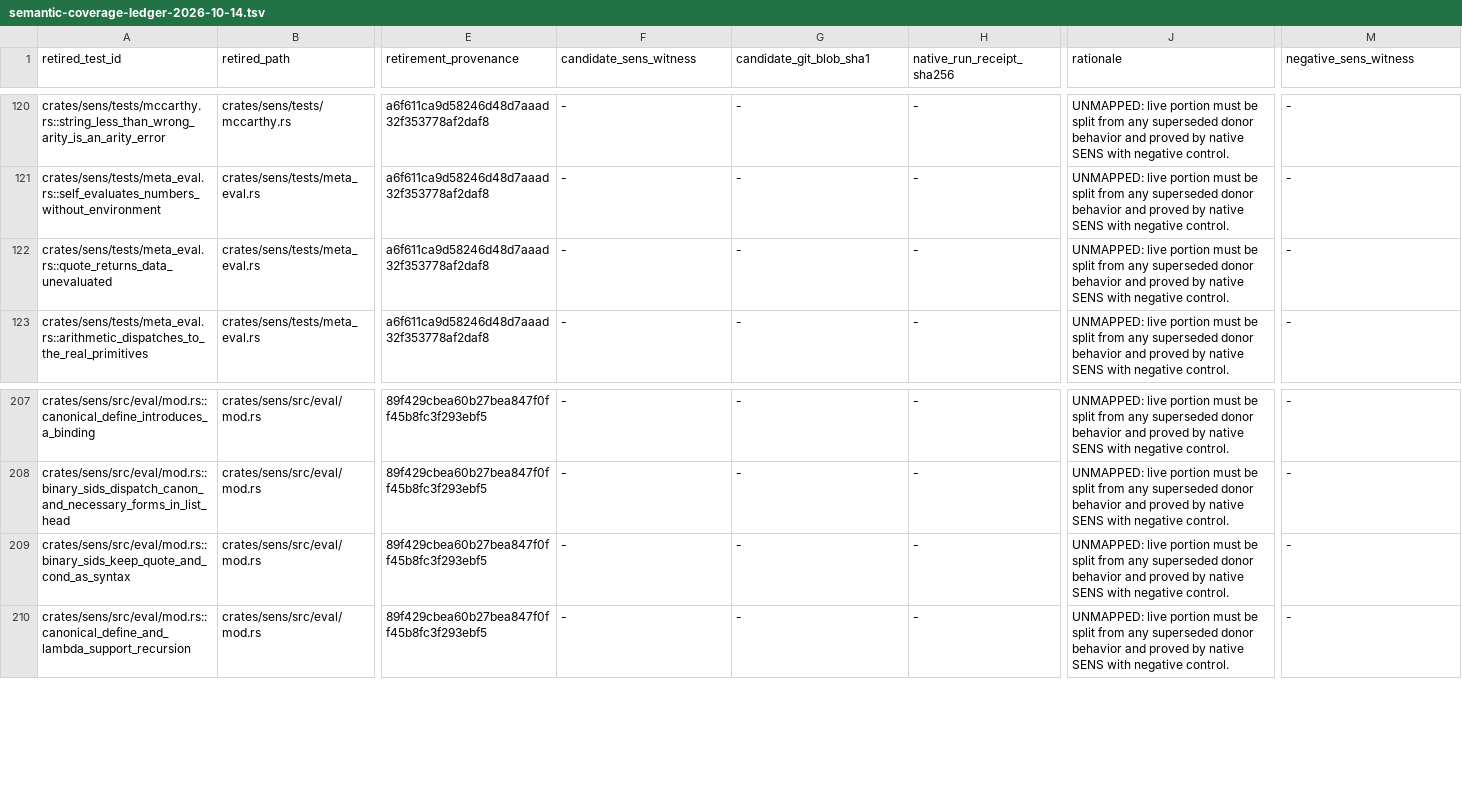
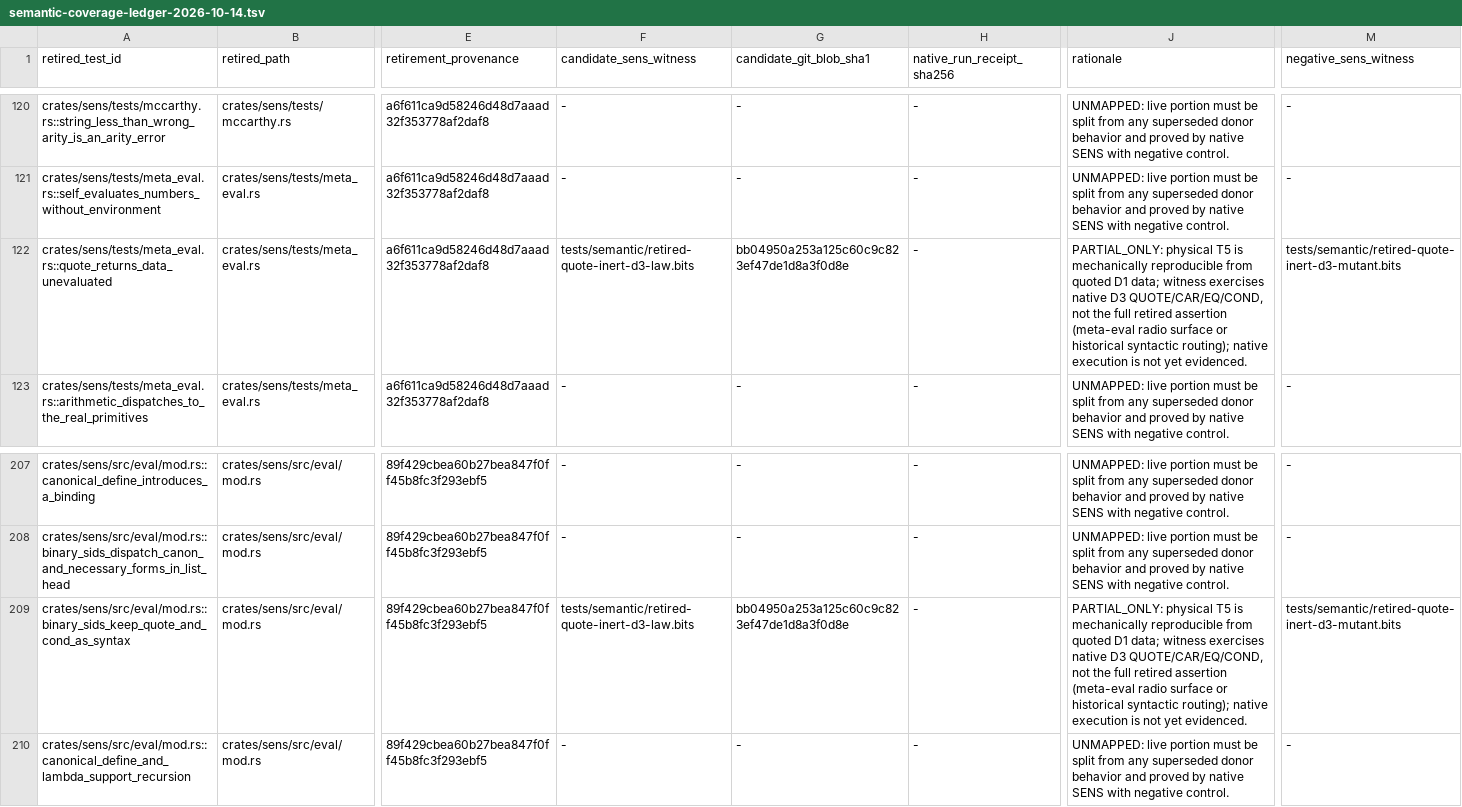
Before and after one commit to juv4uk/sens, a TSV file: docs/archaeology/semantic-coverage-ledger-2026-10-14.tsv, drawn as a sheet; only a part is shown, gaps mark what is left out; the diff names each change by its address in the sheet, - before the commit and + after, or states it on an @@ line.

Commit message:
docs(coverage): link partial exact D3 QUOTE witness without claiming retired meta-eval parity

```diff
--- a/docs/archaeology/semantic-coverage-ledger-2026-10-14.tsv
+++ b/docs/archaeology/semantic-coverage-ledger-2026-10-14.tsv
-F122 (candidate_sens_witness): -
+F122 (candidate_sens_witness): tests/semantic/retired-quote-inert-d3-law.bits
-G122 (candidate_git_blob_sha1): -
+G122 (candidate_git_blob_sha1): bb04950a253a125c60c9c823ef47de1d8a3f0d8e
-J122 (rationale): UNMAPPED: live portion must be split from any superseded donor behavior and proved by native SENS with negative control.
+J122 (rationale): PARTIAL_ONLY: physical T5 is mechanically reproducible from quoted D1 data; witness exercises native D3 QUOTE/CAR/EQ/COND, not the full retired assertion (meta-eval radio surface or historical syntactic routing); native execution is not yet evidenced.
-M122 (negative_sens_witness): -
+M122 (negative_sens_witness): tests/semantic/retired-quote-inert-d3-mutant.bits
-F209 (candidate_sens_witness): -
+F209 (candidate_sens_witness): tests/semantic/retired-quote-inert-d3-law.bits
-G209 (candidate_git_blob_sha1): -
+G209 (candidate_git_blob_sha1): bb04950a253a125c60c9c823ef47de1d8a3f0d8e
-J209 (rationale): UNMAPPED: live portion must be split from any superseded donor behavior and proved by native SENS with negative control.
+J209 (rationale): PARTIAL_ONLY: physical T5 is mechanically reproducible from quoted D1 data; witness exercises native D3 QUOTE/CAR/EQ/COND, not the full retired assertion (meta-eval radio surface or historical syntactic routing); native execution is not yet evidenced.
-M209 (negative_sens_witness): -
+M209 (negative_sens_witness): tests/semantic/retired-quote-inert-d3-mutant.bits
```
